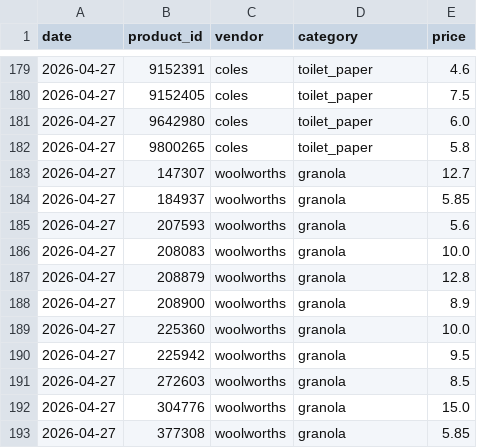
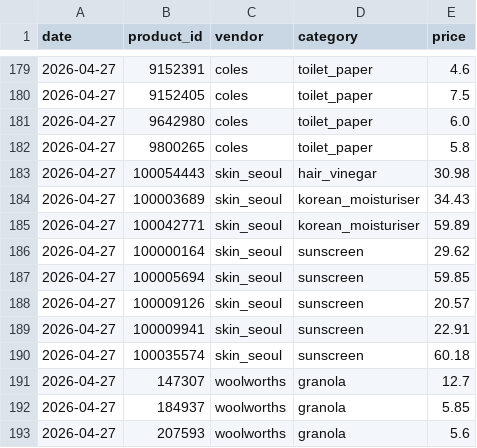
Before and after one commit to jyin1003/price-bot, a CSV file: data/price_history.csv, drawn as a sheet; only a part is shown, gaps mark what is left out; the shorter side is filled out with more unchanged rows; the diff names each change by its address in the sheet, - before the commit and + after, or states it on an @@ line.

```diff
--- a/data/price_history.csv
+++ b/data/price_history.csv
+row 183: 2026-04-27 | 100054443 | skin_seoul | hair_vinegar | 30.98
+row 184: 2026-04-27 | 100003689 | skin_seoul | korean_moisturiser | 34.43
+row 185: 2026-04-27 | 100042771 | skin_seoul | korean_moisturiser | 59.89
+row 186: 2026-04-27 | 100000164 | skin_seoul | sunscreen | 29.62
+row 187: 2026-04-27 | 100005694 | skin_seoul | sunscreen | 59.85
+row 188: 2026-04-27 | 100009126 | skin_seoul | sunscreen | 20.57
+row 189: 2026-04-27 | 100009941 | skin_seoul | sunscreen | 22.91
+row 190: 2026-04-27 | 100035574 | skin_seoul | sunscreen | 60.18
```
Also changed, not shown: data/product_metrics.csv, data/products.csv, 2 other files.
